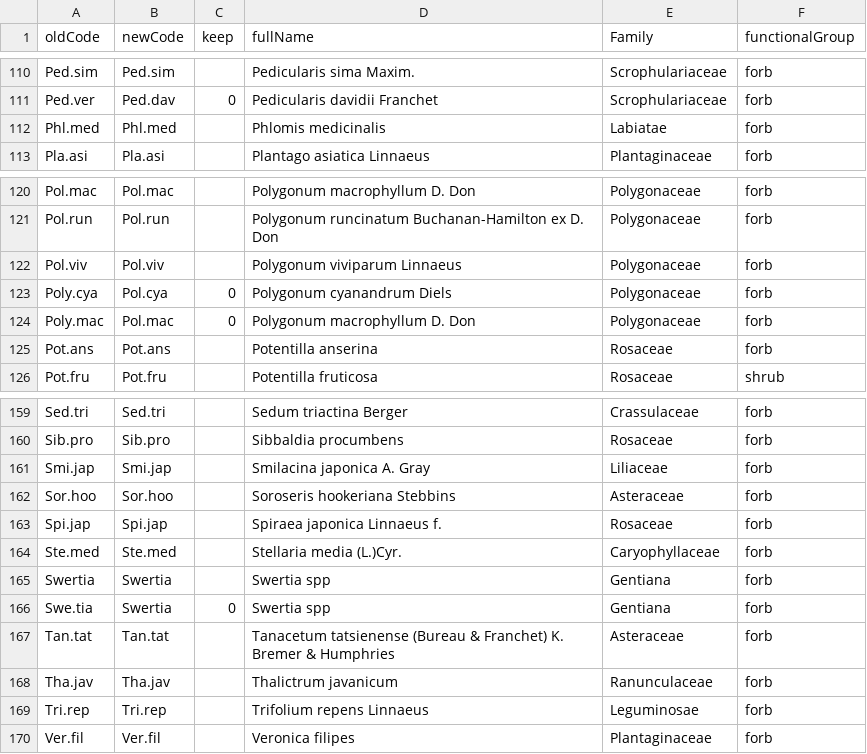
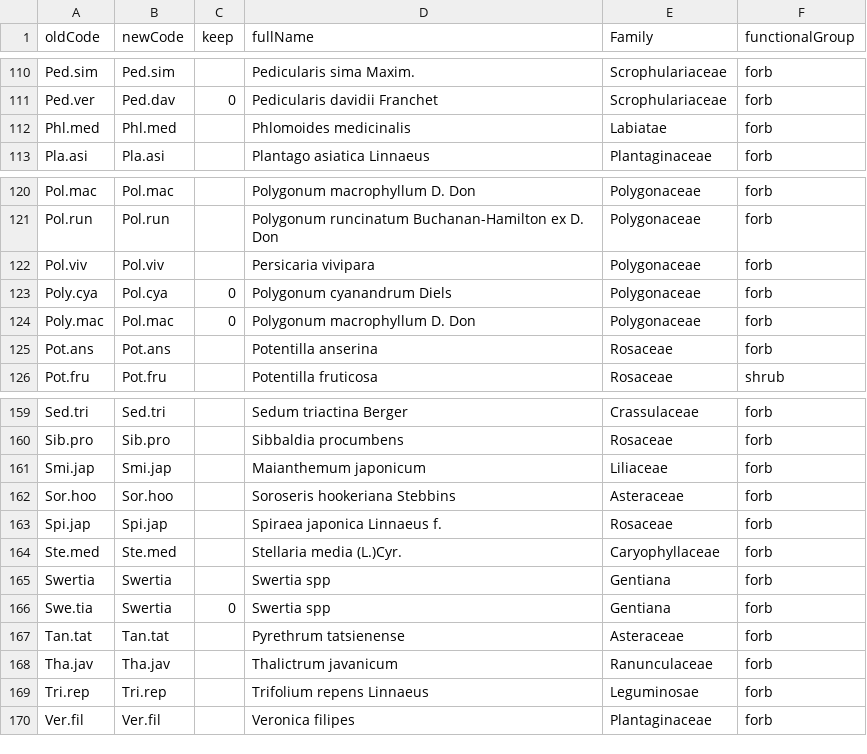
Before and after one commit to Plant-Functional-Trait-Course/PFTC_1_2_China, a CSV file: community/databaseSetup/data/transplant_taxonomy.csv, drawn as a sheet; only a part is shown, gaps mark what is left out; the diff covers the shown part only.

Commit message:
convert to The Plant List names

```diff
--- a/community/databaseSetup/data/transplant_taxonomy.csv
+++ b/community/databaseSetup/data/transplant_taxonomy.csv
@@ -111,3 +111,3 @@ Ped.sim,Ped.sim,,Pedicularis sima Maxim.,Scrophulariaceae,forb
 Ped.ver,Ped.dav,0,Pedicularis davidii Franchet,Scrophulariaceae,forb
-Phl.med,Phl.med,,Phlomis medicinalis,Labiatae,forb
+Phl.med,Phl.med,,Phlomoides medicinalis,Labiatae,forb
 Pla.asi,Pla.asi,,Plantago asiatica Linnaeus,Plantaginaceae,forb
@@ -121,3 +121,3 @@ Pol.mac,Pol.mac,,Polygonum macrophyllum D. Don,Polygonaceae,forb
 Pol.run,Pol.run,,Polygonum runcinatum Buchanan-Hamilton ex D. Don,Polygonaceae,forb
-Pol.viv,Pol.viv,,Polygonum viviparum Linnaeus,Polygonaceae,forb
+Pol.viv,Pol.viv,,Persicaria vivipara,Polygonaceae,forb
 Poly.cya,Pol.cya,0,Polygonum cyanandrum Diels,Polygonaceae,forb
@@ -160,3 +160,3 @@ Sed.tri,Sed.tri,,Sedum triactina Berger,Crassulaceae,forb
 Sib.pro,Sib.pro,,Sibbaldia procumbens,Rosaceae,forb
-Smi.jap,Smi.jap,,Smilacina japonica A. Gray,Liliaceae,forb
+Smi.jap,Smi.jap,,Maianthemum japonicum,Liliaceae,forb
 Sor.hoo,Sor.hoo,,Soroseris hookeriana Stebbins,Asteraceae,forb
@@ -166,3 +166,3 @@ Swertia,Swertia,,Swertia spp,Gentiana,forb
 Swe.tia,Swertia,0,Swertia spp,Gentiana,forb
-Tan.tat,Tan.tat,,Tanacetum tatsienense (Bureau & Franchet) K. Bremer & Humphries,Asteraceae,forb
+Tan.tat,Tan.tat,,Pyrethrum tatsienense,Asteraceae,forb
 Tha.jav,Tha.jav,,Thalictrum javanicum,Ranunculaceae,forb
```
Also changed, not shown: 8 edited cells elsewhere in this file.
